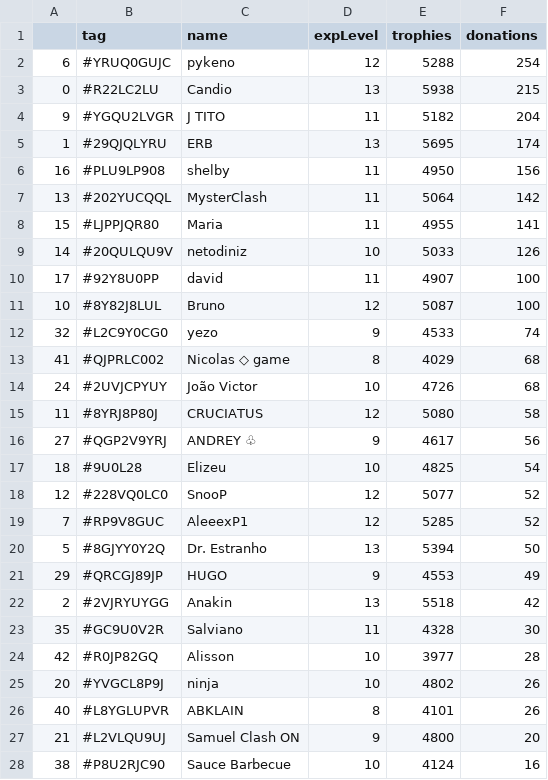
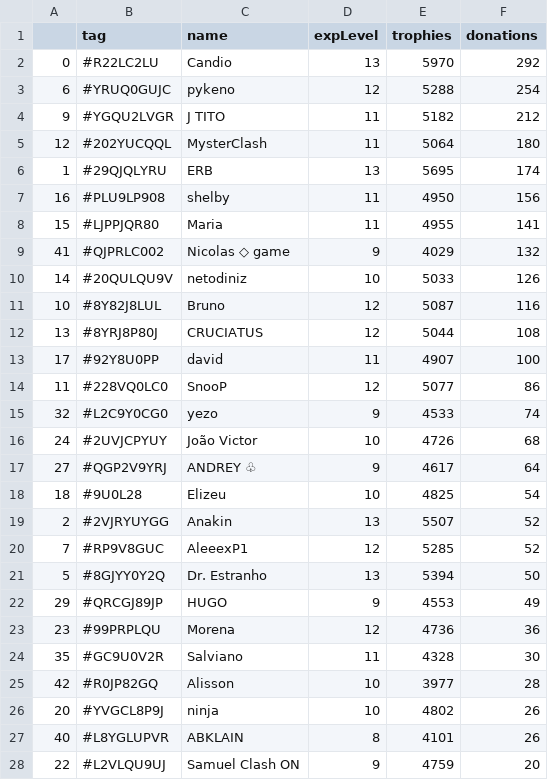
Before and after one commit to Brunopbb/APIClashRoyale, a CSV file: Members.csv, drawn as a sheet; only a part is shown; the shorter side is filled out with more unchanged rows; the diff covers the shown part only.

Commit message:
Atualização

```diff
--- a/Members.csv
+++ b/Members.csv
@@ -1,19 +1,20 @@
 ,tag,name,expLevel,trophies,donations
+0,#R22LC2LU,Candio,13,5970,292
 6,#YRUQ0GUJC,pykeno,12,5288,254
-0,#R22LC2LU,Candio,13,5938,215
-9,#YGQU2LVGR,J TITO,11,5182,204
+9,#YGQU2LVGR,J TITO,11,5182,212
+12,#202YUCQQL,MysterClash,11,5064,180
 1,#29QJQLYRU,ERB,13,5695,174
 16,#PLU9LP908,shelby,11,4950,156
-13,#202YUCQQL,MysterClash,11,5064,142
 15,#LJPPJQR80,Maria,11,4955,141
+41,#QJPRLC002,Nicolas ◇ game,9,4029,132
 14,#20QULQU9V,netodiniz,10,5033,126
+10,#8Y82J8LUL,Bruno,12,5087,116
+13,#8YRJ8P80J,CRUCIATUS,12,5044,108
 17,#92Y8U0PP,david,11,4907,100
-10,#8Y82J8LUL,Bruno,12,5087,100
+11,#228VQ0LC0,SnooP,12,5077,86
 32,#L2C9Y0CG0,yezo,9,4533,74
-41,#QJPRLC002,Nicolas ◇ game,8,4029,68
 24,#2UVJCPYUY,João Victor,10,4726,68
-11,#8YRJ8P80J,CRUCIATUS,12,5080,58
-27,#QGP2V9YRJ,ANDREY ♧,9,4617,56
+27,#QGP2V9YRJ,ANDREY ♧,9,4617,64
 18,#9U0L28,Elizeu,10,4825,54
-12,#228VQ0LC0,SnooP,12,5077,52
+2,#2VJRYUYGG,Anakin,13,5507,52
 7,#RP9V8GUC,AleeexP1,12,5285,52
@@ -21,3 +22,3 @@
 29,#QRCGJ89JP,HUGO,9,4553,49
-2,#2VJRYUYGG,Anakin,13,5518,42
+23,#99PRPLQU,Morena,12,4736,36
 35,#GC9U0V2R,Salviano,11,4328,30
@@ -26,2 +27,2 @@
 40,#L8YGLUPVR,ABKLAIN,8,4101,26
-21,#L2VLQU9UJ,Samuel Clash ON,9,4800,20
+22,#L2VLQU9UJ,Samuel Clash ON,9,4759,20
```
Also changed, not shown: 1 added row, 2 removed rows, 7 moved rows and 1 edited cell elsewhere in this file.
